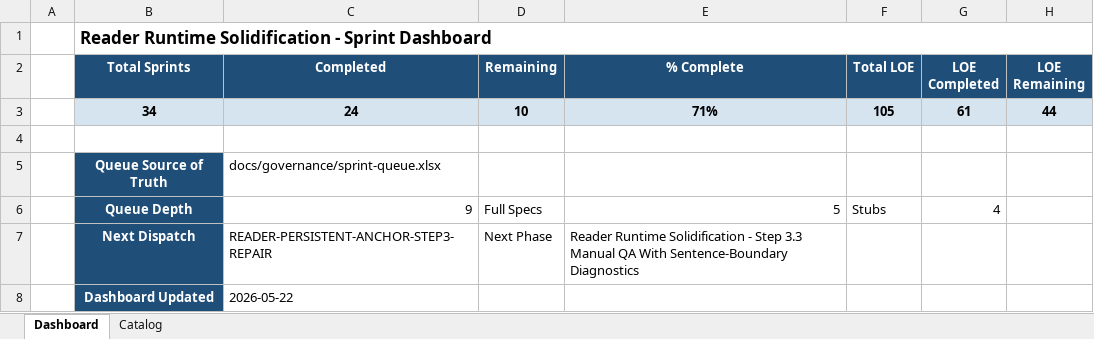
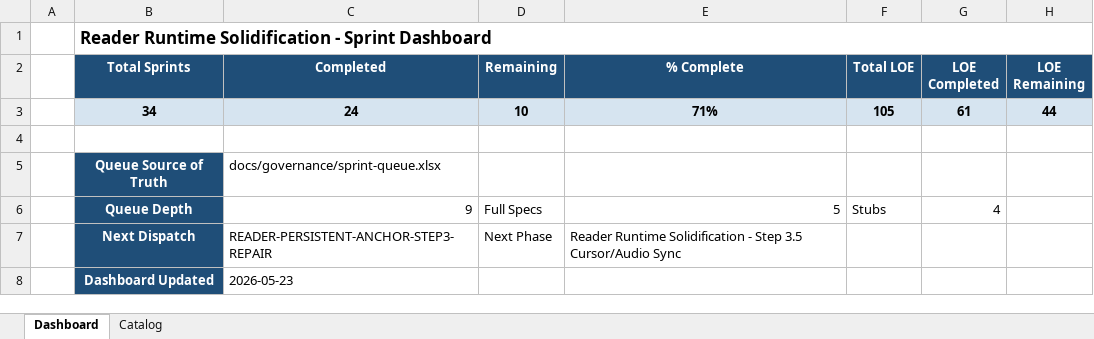
Before and after one commit to gorillabrown/Blurby, an Excel workbook: docs/governance/sprint-queue.xlsx, sheet Dashboard, drawn as a sheet; values as stored, in another font and other column widths than the file's, no borders; the diff names each change by its address in the sheet, - before the commit and + after, or states it on an @@ line.

Commit message:
docs(governance): capture reader anchor step3.4 gate and step3.5 queue

```diff
--- a/docs/governance/sprint-queue.xlsx (sheet Dashboard)
+++ b/docs/governance/sprint-queue.xlsx (sheet Dashboard)
-E7 (% Complete): …- Step 3.3 Manual QA With Sentence-Boundary Diagnostics
+E7 (% Complete): …- Step 3.5 Cursor/Audio Sync
-C8 (Completed): 2026-05-22
+C8 (Completed): 2026-05-23
```
Also changed, not shown: sheet Catalog, 6 other files.
